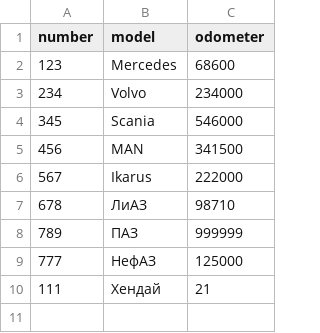
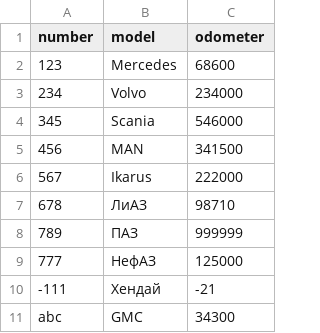
Before and after one commit to hiderline/aston_team2, a CSV file: src/main/resources/data.csv, drawn as a sheet; removed rows and columns are numbered as before the commit, all else as after; the diff names each change by its address in the sheet, - before the commit and + after, or states it on an @@ line.

```diff
--- a/src/main/resources/data.csv
+++ b/src/main/resources/data.csv
-row 10: 111 | Хендай | 21
+row 10: -111 | Хендай | -21
+row 11: abc | GMC | 34300
```
Also changed, not shown: 8 other files.
